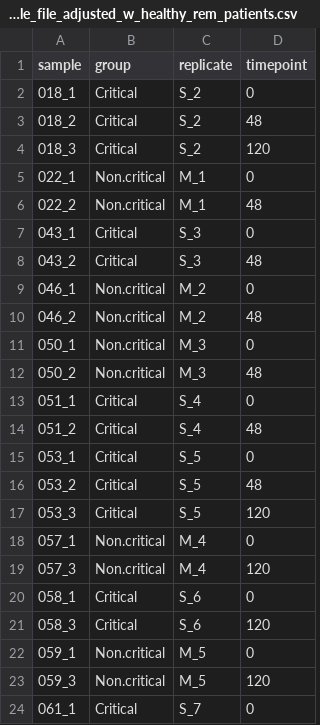
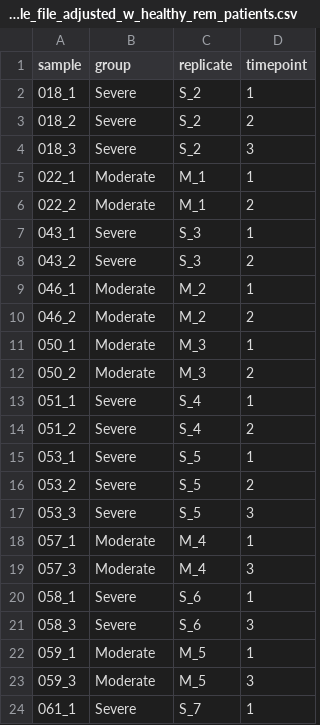
Before and after one commit to Ylefol/CovMech, a CSV file: data/removed_002_127/TS_covid/sample_file_adjusted_w_healthy_rem_patients.csv, drawn as a sheet; only a part is shown; the diff covers the shown part only.

```diff
--- a/data/removed_002_127/TS_covid/sample_file_adjusted_w_healthy_rem_patients.csv
+++ b/data/removed_002_127/TS_covid/sample_file_adjusted_w_healthy_rem_patients.csv
@@ -1,24 +1,24 @@
 sample,group,replicate,timepoint
-018_1,Critical,S_2,0
-018_2,Critical,S_2,48
-018_3,Critical,S_2,120
-022_1,Non.critical,M_1,0
-022_2,Non.critical,M_1,48
-043_1,Critical,S_3,0
-043_2,Critical,S_3,48
-046_1,Non.critical,M_2,0
-046_2,Non.critical,M_2,48
-050_1,Non.critical,M_3,0
-050_2,Non.critical,M_3,48
-051_1,Critical,S_4,0
-051_2,Critical,S_4,48
-053_1,Critical,S_5,0
-053_2,Critical,S_5,48
-053_3,Critical,S_5,120
-057_1,Non.critical,M_4,0
-057_3,Non.critical,M_4,120
-058_1,Critical,S_6,0
-058_3,Critical,S_6,120
-059_1,Non.critical,M_5,0
-059_3,Non.critical,M_5,120
-061_1,Critical,S_7,0
+018_1,Severe,S_2,1
+018_2,Severe,S_2,2
+018_3,Severe,S_2,3
+022_1,Moderate,M_1,1
+022_2,Moderate,M_1,2
+043_1,Severe,S_3,1
+043_2,Severe,S_3,2
+046_1,Moderate,M_2,1
+046_2,Moderate,M_2,2
+050_1,Moderate,M_3,1
+050_2,Moderate,M_3,2
+051_1,Severe,S_4,1
+051_2,Severe,S_4,2
+053_1,Severe,S_5,1
+053_2,Severe,S_5,2
+053_3,Severe,S_5,3
+057_1,Moderate,M_4,1
+057_3,Moderate,M_4,3
+058_1,Severe,S_6,1
+058_3,Severe,S_6,3
+059_1,Moderate,M_5,1
+059_3,Moderate,M_5,3
+061_1,Severe,S_7,1
```
Also changed, not shown: 119 edited cells elsewhere in this file, data/removed_002_127/TS_covid/sample_file_no_healthy_rem_patients.csv, data/removed_002_127/WGCNA_dta/WGCNA_datTraits.csv, 11 other files.
